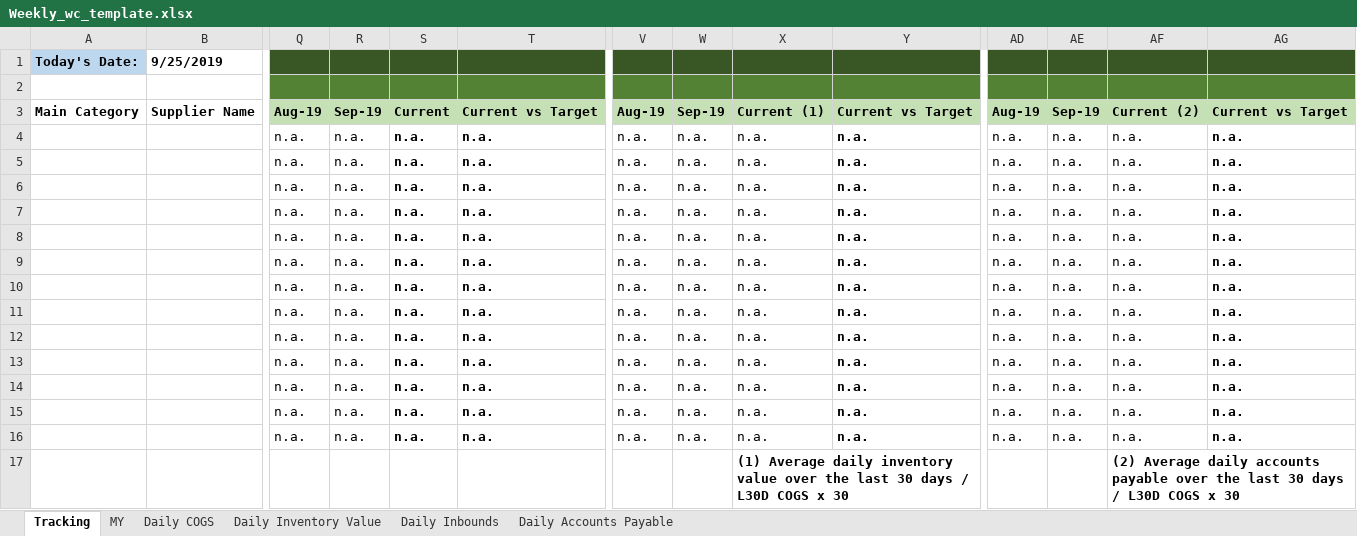
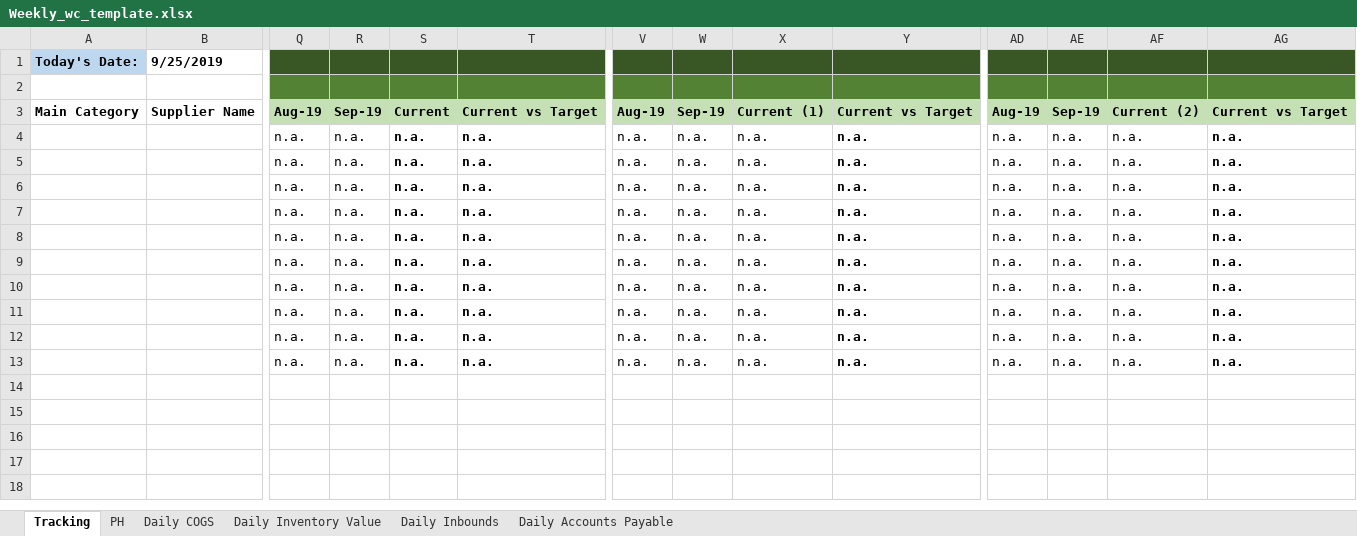
Before and after one commit to shinpark3/WC_master, an Excel workbook: PH/Weekly_wc_template.xlsx, sheet Tracking, drawn as a sheet; only a part is shown, gaps mark what is left out; values as stored, in another font and other column widths than the file's, no borders; conditional formats not drawn; rows hold the shown columns only; the diff names each change by its address in the sheet, - before the commit and + after, or states it on an @@ line.

```diff
--- a/PH/Weekly_wc_template.xlsx (sheet Tracking)
+++ b/PH/Weekly_wc_template.xlsx (sheet Tracking)
-sheet tab: MY
+sheet tab: PH
-row 14:  |  | n.a. | n.a. | n.a. | n.a. | n.a. | n.a. | n.a. | n.a. | n.a. | n.a. | n.a. | n.a.
-row 15:  |  | n.a. | n.a. | n.a. | n.a. | n.a. | n.a. | n.a. | n.a. | n.a. | n.a. | n.a. | n.a.
-row 16:  |  | n.a. | n.a. | n.a. | n.a. | n.a. | n.a. | n.a. | n.a. | n.a. | n.a. | n.a. | n.a.
-row 17:  |  |  |  |  |  |  |  | (1) Average daily inventory value over the last 30 days / L30D COGS x 30 |  |  |  | (2) Average daily accounts payable over the last 30 days / L30D COGS x 30
```
Also changed, not shown: hidden cells.
